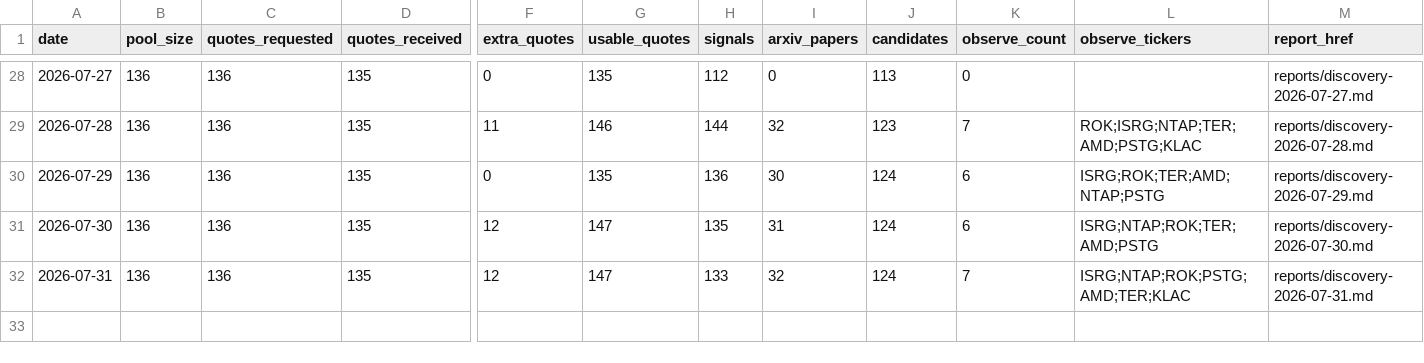
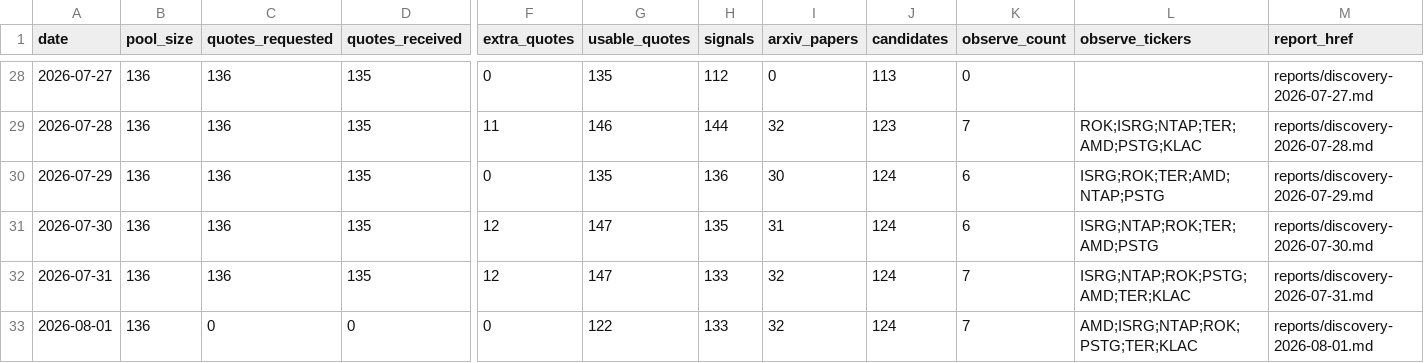
Before and after one commit to Davidgu1994/ai-stock-pool, a CSV file: discovery-history.csv, drawn as a sheet; only a part is shown, gaps mark what is left out; rows hold the shown columns only; the diff names each change by its address in the sheet, - before the commit and + after, or states it on an @@ line.

```diff
--- a/discovery-history.csv
+++ b/discovery-history.csv
+row 33: 2026-08-01 | 136 | 0 | 0 | 0 | 122 | 133 | 32 | 124 | 7 | AMD;ISRG;NTAP;ROK;PSTG;TER;KLAC | reports/discovery-2026-08-01.md
```
Also changed, not shown: discovery-candidates.csv, 10 other files.
